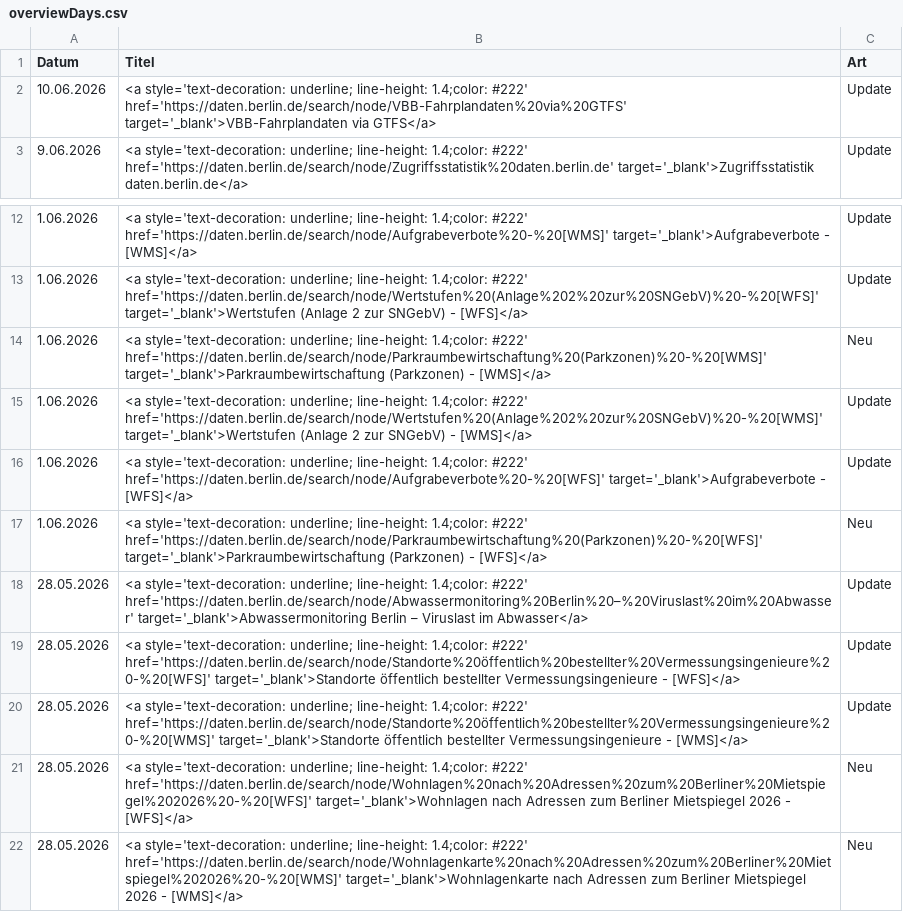
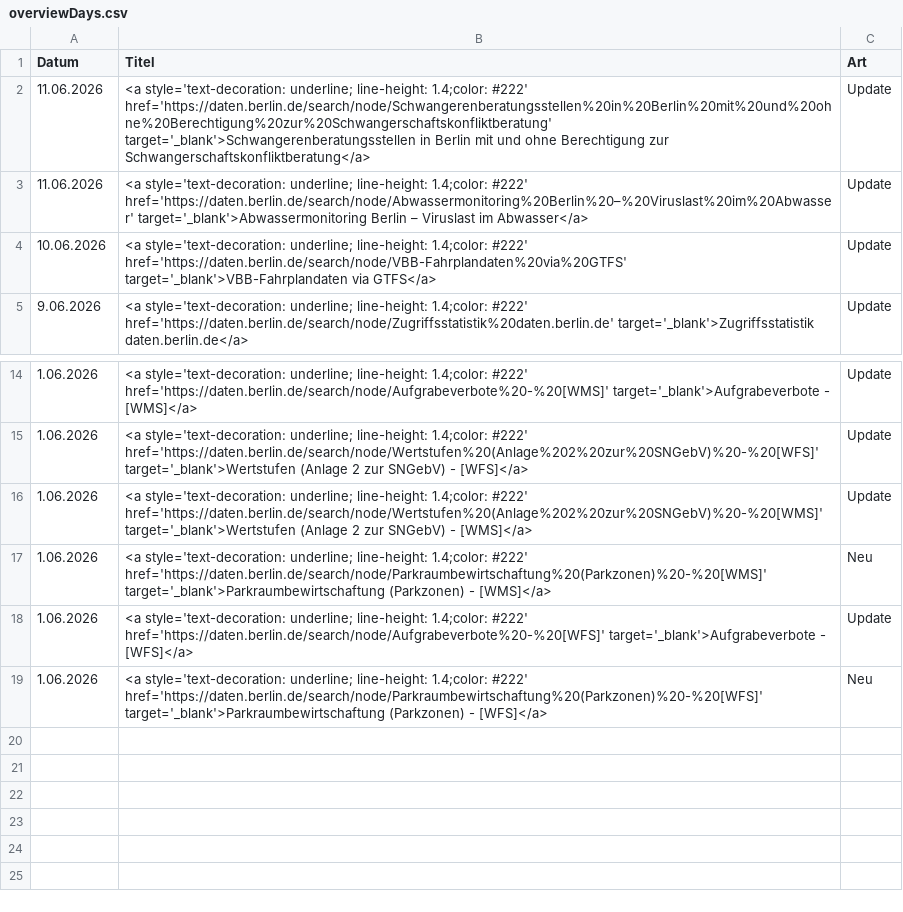
Before and after one commit to technologiestiftung/odis-datenportal-uebersicht, a CSV file: data/overviewDays.csv, drawn as a sheet; only a part is shown, gaps mark what is left out.

```diff
--- a/data/overviewDays.csv
+++ b/data/overviewDays.csv
@@ -1,2 +1,4 @@
 Datum,Titel,Art
+11.06.2026,<a style='text-decoration: underline; line-height: 1.4;color: #222' href='https://daten.berlin.de/search/node/Schwangerenberatungsstellen%20in%20Berlin%20mit%20und%20ohne%20Berechtigung%20zur%20Schwangerschaftskonfliktberatung' target='_blank'>Schwangerenberatungsstellen in Berlin mit und ohne Berechtigung zur Schwangerschaftskonfliktberatung</a>,Update
+11.06.2026,<a style='text-decoration: underline; line-height: 1.4;color: #222' href='https://daten.berlin.de/search/node/Abwassermonitoring%20Berlin%20–%20Viruslast%20im%20Abwasser' target='_blank'>Abwassermonitoring Berlin – Viruslast im Abwasser</a>,Update
 10.06.2026,<a style='text-decoration: underline; line-height: 1.4;color: #222' href='https://daten.berlin.de/search/node/VBB-Fahrplandaten%20via%20GTFS' target='_blank'>VBB-Fahrplandaten via GTFS</a>,Update
@@ -13,10 +15,5 @@ Datum,Titel,Art
 1.06.2026,<a style='text-decoration: underline; line-height: 1.4;color: #222' href='https://daten.berlin.de/search/node/Wertstufen%20(Anlage%202%20zur%20SNGebV)%20-%20[WFS]' target='_blank'>Wertstufen (Anlage 2 zur SNGebV) - [WFS]</a>,Update
+1.06.2026,<a style='text-decoration: underline; line-height: 1.4;color: #222' href='https://daten.berlin.de/search/node/Wertstufen%20(Anlage%202%20zur%20SNGebV)%20-%20[WMS]' target='_blank'>Wertstufen (Anlage 2 zur SNGebV) - [WMS]</a>,Update
 1.06.2026,<a style='text-decoration: underline; line-height: 1.4;color: #222' href='https://daten.berlin.de/search/node/Parkraumbewirtschaftung%20(Parkzonen)%20-%20[WMS]' target='_blank'>Parkraumbewirtschaftung (Parkzonen) - [WMS]</a>,Neu
-1.06.2026,<a style='text-decoration: underline; line-height: 1.4;color: #222' href='https://daten.berlin.de/search/node/Wertstufen%20(Anlage%202%20zur%20SNGebV)%20-%20[WMS]' target='_blank'>Wertstufen (Anlage 2 zur SNGebV) - [WMS]</a>,Update
 1.06.2026,<a style='text-decoration: underline; line-height: 1.4;color: #222' href='https://daten.berlin.de/search/node/Aufgrabeverbote%20-%20[WFS]' target='_blank'>Aufgrabeverbote - [WFS]</a>,Update
 1.06.2026,<a style='text-decoration: underline; line-height: 1.4;color: #222' href='https://daten.berlin.de/search/node/Parkraumbewirtschaftung%20(Parkzonen)%20-%20[WFS]' target='_blank'>Parkraumbewirtschaftung (Parkzonen) - [WFS]</a>,Neu
-28.05.2026,<a style='text-decoration: underline; line-height: 1.4;color: #222' href='https://daten.berlin.de/search/node/Abwassermonitoring%20Berlin%20–%20Viruslast%20im%20Abwasser' target='_blank'>Abwassermonitoring Berlin – Viruslast im Abwasser</a>,Update
-28.05.2026,<a style='text-decoration: underline; line-height: 1.4;color: #222' href='https://daten.berlin.de/search/node/Standorte%20öffentlich%20bestellter%20Vermessungsingenieure%20-%20[WFS]' target='_blank'>Standorte öffentlich bestellter Vermessungsingenieure - [WFS]</a>,Update
-28.05.2026,<a style='text-decoration: underline; line-height: 1.4;color: #222' href='https://daten.berlin.de/search/node/Standorte%20öffentlich%20bestellter%20Vermessungsingenieure%20-%20[WMS]' target='_blank'>Standorte öffentlich bestellter Vermessungsingenieure - [WMS]</a>,Update
-28.05.2026,<a style='text-decoration: underline; line-height: 1.4;color: #222' href='https://daten.berlin.de/search/node/Wohnlagen%20nach%20Adressen%20zum%20Berliner%20Mietspiegel%202026%20-%20[WFS]' target='_blank'>Wohnlagen nach Adressen zum Berliner Mietspiegel 2026 - [WFS]</a>,Neu
-28.05.2026,<a style='text-decoration: underline; line-height: 1.4;color: #222' href='https://daten.berlin.de/search/node/Wohnlagenkarte%20nach%20Adressen%20zum%20Berliner%20Mietspiegel%202026%20-%20[WMS]' target='_blank'>Wohnlagenkarte nach Adressen zum Berliner Mietspiegel 2026 - [WMS]</a>,Neu
```
Also changed, not shown: 1 other file.
